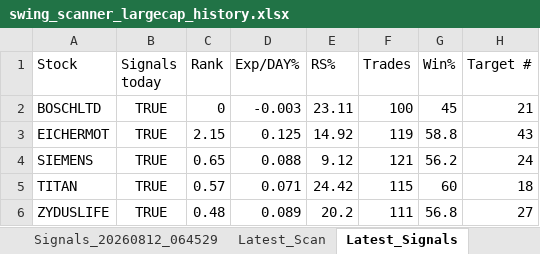
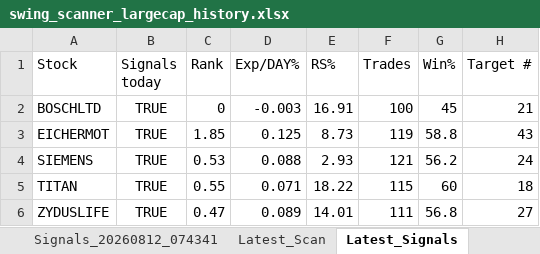
Before and after one commit to PavanSaiNekkala/Swing_Scanner_Latest, an Excel workbook: downloads/history/swing_scanner_largecap_history.xlsx, sheet Latest_Signals, drawn as a sheet; only a part is shown; values as stored, in another font and other column widths than the file's, no borders; the diff names each change by its address in the sheet, - before the commit and + after, or states it on an @@ line.

```diff
--- a/downloads/history/swing_scanner_largecap_history.xlsx (sheet Latest_Signals)
+++ b/downloads/history/swing_scanner_largecap_history.xlsx (sheet Latest_Signals)
-E2 (RS%): 23.11
+E2 (RS%): 16.91
-C3 (Rank): 2.15
+C3 (Rank): 1.85
-E3 (RS%): 14.92
+E3 (RS%): 8.73
-C4 (Rank): 0.65
+C4 (Rank): 0.53
-E4 (RS%): 9.12
+E4 (RS%): 2.93
-C5 (Rank): 0.57
+C5 (Rank): 0.55
-E5 (RS%): 24.42
+E5 (RS%): 18.22
-C6 (Rank): 0.48
+C6 (Rank): 0.47
-E6 (RS%): 20.2
+E6 (RS%): 14.01
```
Also changed, not shown: sheet Latest_Scan, other sheet tabs, 5 other files.
